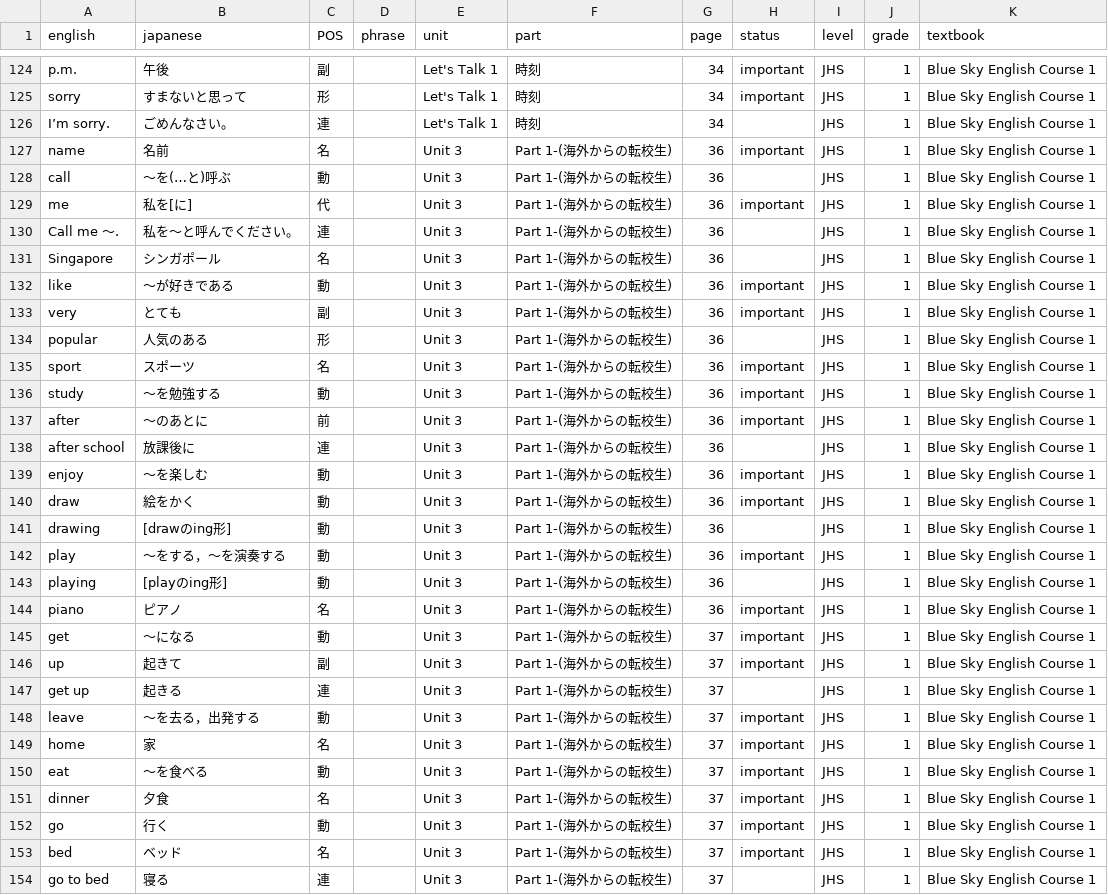
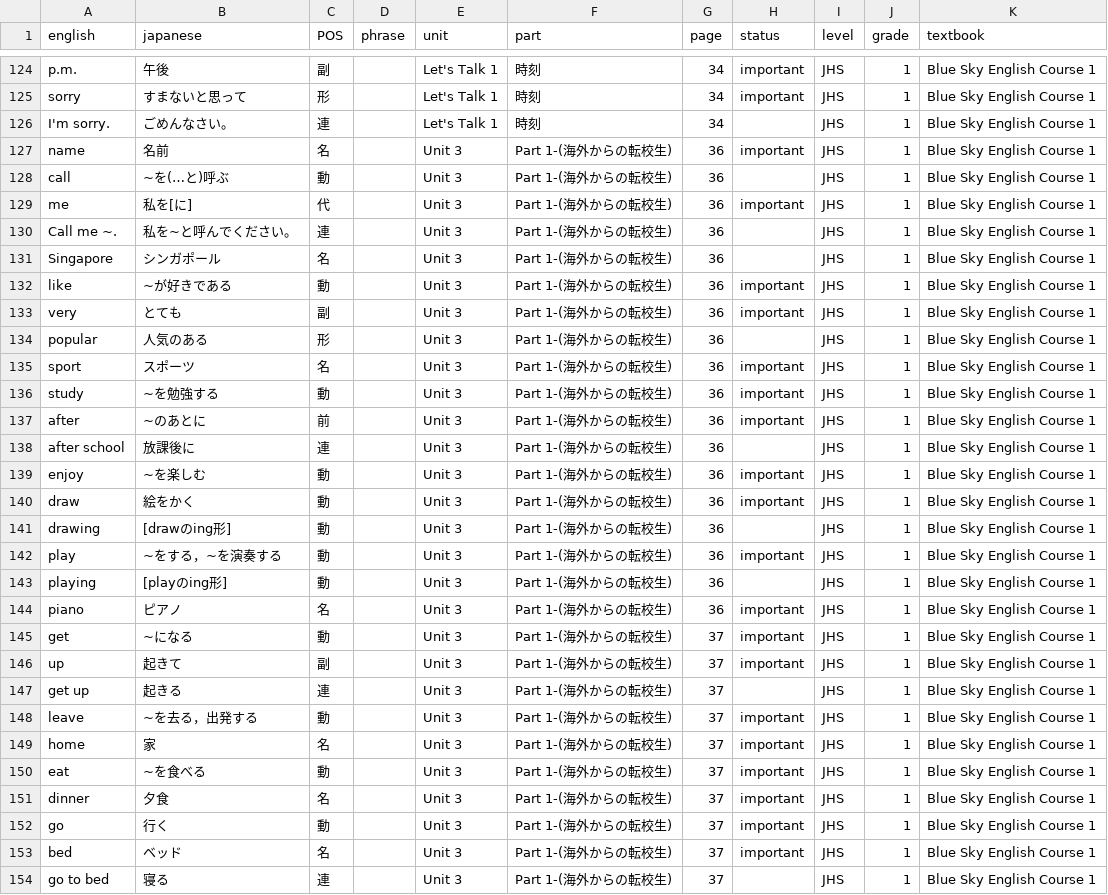
Before and after one commit to super-shin/bunpofy, a CSV file: db/csv/Blue Sky English Course 1.csv, drawn as a sheet; only a part is shown, gaps mark what is left out; the diff covers the shown part only.

```diff
--- a/db/csv/Blue Sky English Course 1.csv
+++ b/db/csv/Blue Sky English Course 1.csv
@@ -125,9 +125,9 @@ p.m.,午後,副,,Let's Talk 1,時刻,34,important,JHS,1,Blue Sky English Course
 sorry,すまないと思って,形,,Let's Talk 1,時刻,34,important,JHS,1,Blue Sky English Course 1
-I’m sorry.,ごめんなさい。,連,,Let's Talk 1,時刻,34,,JHS,1,Blue Sky English Course 1
+I'm sorry.,ごめんなさい。,連,,Let's Talk 1,時刻,34,,JHS,1,Blue Sky English Course 1
 name,名前,名,,Unit 3,Part 1-(海外からの転校生),36,important,JHS,1,Blue Sky English Course 1
-call,～を(…と)呼ぶ,動,,Unit 3,Part 1-(海外からの転校生),36,,JHS,1,Blue Sky English Course 1
+call,~を(…と)呼ぶ,動,,Unit 3,Part 1-(海外からの転校生),36,,JHS,1,Blue Sky English Course 1
 me,私を[に],代,,Unit 3,Part 1-(海外からの転校生),36,important,JHS,1,Blue Sky English Course 1
-Call me ～.,私を～と呼んでください。,連,,Unit 3,Part 1-(海外からの転校生),36,,JHS,1,Blue Sky English Course 1
+Call me ~.,私を~と呼んでください。,連,,Unit 3,Part 1-(海外からの転校生),36,,JHS,1,Blue Sky English Course 1
 Singapore,シンガポール,名,,Unit 3,Part 1-(海外からの転校生),36,,JHS,1,Blue Sky English Course 1
-like,～が好きである,動,,Unit 3,Part 1-(海外からの転校生),36,important,JHS,1,Blue Sky English Course 1
+like,~が好きである,動,,Unit 3,Part 1-(海外からの転校生),36,important,JHS,1,Blue Sky English Course 1
 very,とても,副,,Unit 3,Part 1-(海外からの転校生),36,important,JHS,1,Blue Sky English Course 1
@@ -135,17 +135,17 @@ popular,人気のある,形,,Unit 3,Part 1-(海外からの転校生),36,,JHS,1,
 sport,スポーツ,名,,Unit 3,Part 1-(海外からの転校生),36,important,JHS,1,Blue Sky English Course 1
-study,～を勉強する,動,,Unit 3,Part 1-(海外からの転校生),36,important,JHS,1,Blue Sky English Course 1
-after,～のあとに,前,,Unit 3,Part 1-(海外からの転校生),36,important,JHS,1,Blue Sky English Course 1
+study,~を勉強する,動,,Unit 3,Part 1-(海外からの転校生),36,important,JHS,1,Blue Sky English Course 1
+after,~のあとに,前,,Unit 3,Part 1-(海外からの転校生),36,important,JHS,1,Blue Sky English Course 1
 after school,放課後に,連,,Unit 3,Part 1-(海外からの転校生),36,,JHS,1,Blue Sky English Course 1
-enjoy,～を楽しむ,動,,Unit 3,Part 1-(海外からの転校生),36,important,JHS,1,Blue Sky English Course 1
+enjoy,~を楽しむ,動,,Unit 3,Part 1-(海外からの転校生),36,important,JHS,1,Blue Sky English Course 1
 draw,絵をかく,動,,Unit 3,Part 1-(海外からの転校生),36,important,JHS,1,Blue Sky English Course 1
 drawing,[drawのing形],動,,Unit 3,Part 1-(海外からの転校生),36,,JHS,1,Blue Sky English Course 1
-play,～をする，～を演奏する,動,,Unit 3,Part 1-(海外からの転校生),36,important,JHS,1,Blue Sky English Course 1
+play,~をする，~を演奏する,動,,Unit 3,Part 1-(海外からの転校生),36,important,JHS,1,Blue Sky English Course 1
 playing,[playのing形],動,,Unit 3,Part 1-(海外からの転校生),36,,JHS,1,Blue Sky English Course 1
 piano,ピアノ,名,,Unit 3,Part 1-(海外からの転校生),36,important,JHS,1,Blue Sky English Course 1
-get,～になる,動,,Unit 3,Part 1-(海外からの転校生),37,important,JHS,1,Blue Sky English Course 1
+get,~になる,動,,Unit 3,Part 1-(海外からの転校生),37,important,JHS,1,Blue Sky English Course 1
 up,起きて,副,,Unit 3,Part 1-(海外からの転校生),37,important,JHS,1,Blue Sky English Course 1
 get up,起きる,連,,Unit 3,Part 1-(海外からの転校生),37,,JHS,1,Blue Sky English Course 1
-leave,～を去る，出発する,動,,Unit 3,Part 1-(海外からの転校生),37,important,JHS,1,Blue Sky English Course 1
+leave,~を去る，出発する,動,,Unit 3,Part 1-(海外からの転校生),37,important,JHS,1,Blue Sky English Course 1
 home,家,名,,Unit 3,Part 1-(海外からの転校生),37,important,JHS,1,Blue Sky English Course 1
-eat,～を食べる,動,,Unit 3,Part 1-(海外からの転校生),37,important,JHS,1,Blue Sky English Course 1
+eat,~を食べる,動,,Unit 3,Part 1-(海外からの転校生),37,important,JHS,1,Blue Sky English Course 1
 dinner,夕食,名,,Unit 3,Part 1-(海外からの転校生),37,important,JHS,1,Blue Sky English Course 1
```
Also changed, not shown: 186 edited cells elsewhere in this file, db/csv/New Horizon English Course 1-3.csv, 3 other files.
